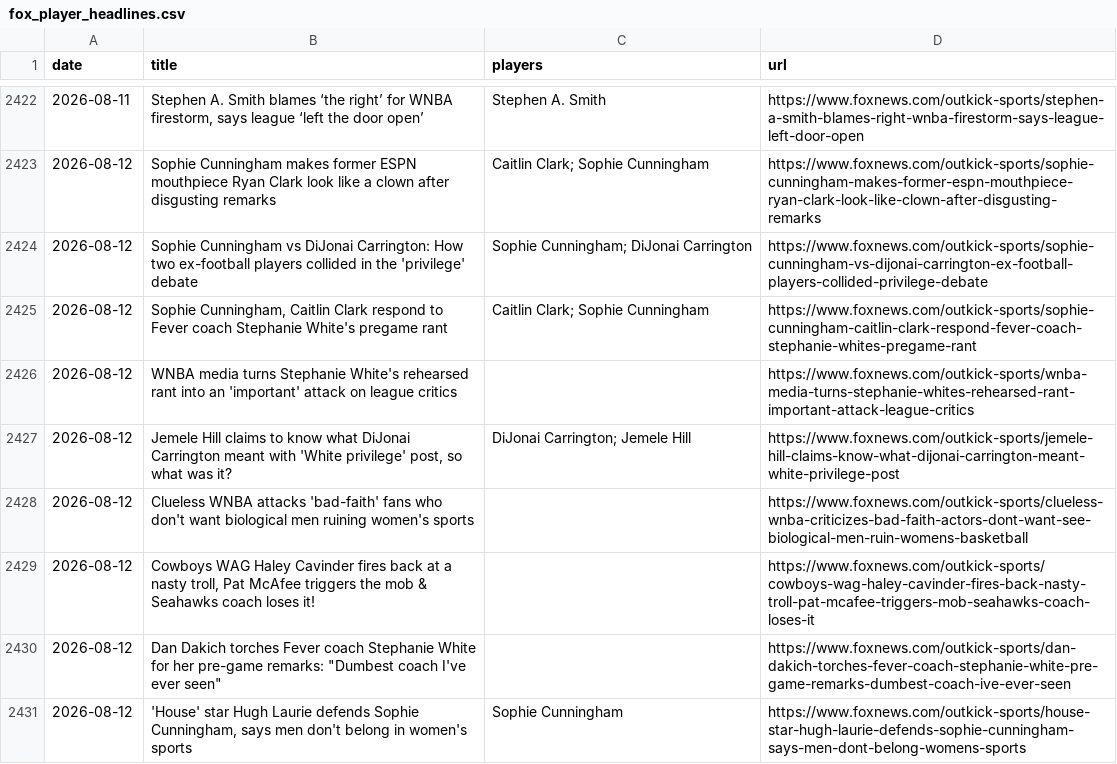
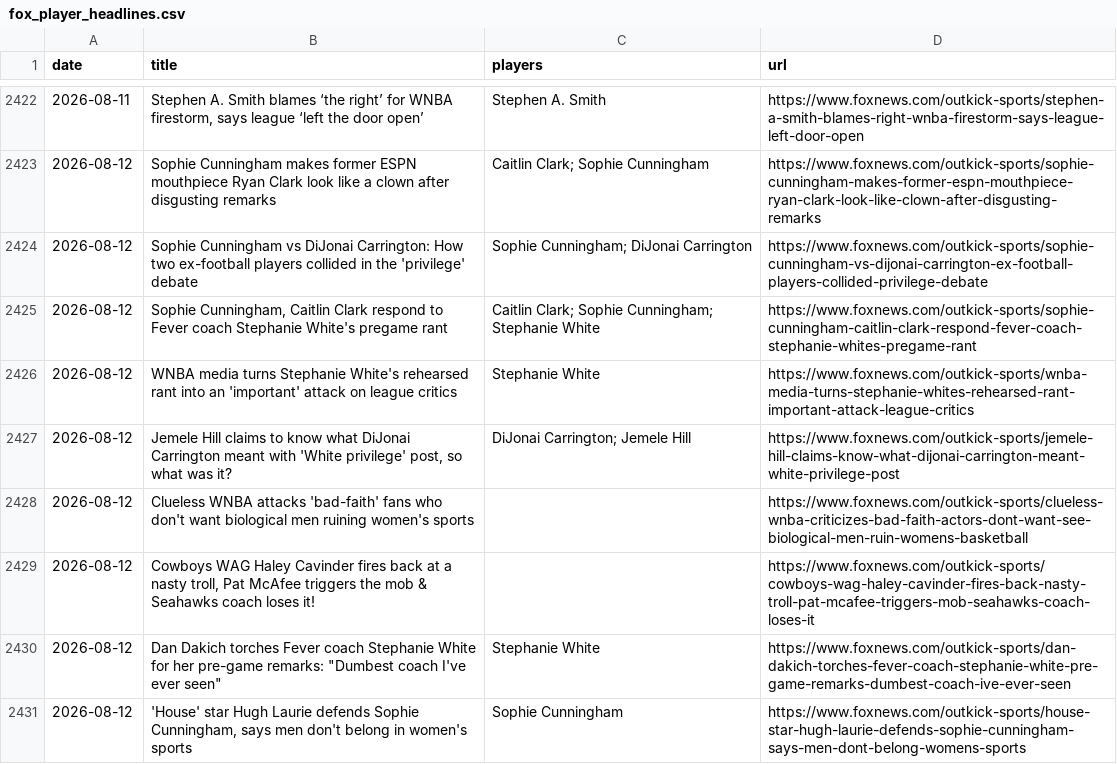
Before and after one commit to the-pudding/wnba-politics, a CSV file: src/data/fox_player_headlines.csv, drawn as a sheet; only a part is shown, gaps mark what is left out; the diff covers the shown part only.

```diff
--- a/src/data/fox_player_headlines.csv
+++ b/src/data/fox_player_headlines.csv
@@ -2424,4 +2424,4 @@ date,title,players,url
 2026-08-12,Sophie Cunningham vs DiJonai Carrington: How two ex-football players collided in the 'privilege' debate,Sophie Cunningham; DiJonai Carrington,https://www.foxnews.com/outkick-sports/sophie-cunningham-vs-dijonai-carrington-ex-football-players-collided-privilege-debate
-2026-08-12,"Sophie Cunningham, Caitlin Clark respond to Fever coach Stephanie White's pregame rant",Caitlin Clark; Sophie Cunningham,https://www.foxnews.com/outkick-sports/sophie-cunningham-caitlin-clark-respond-fever-coach-stephanie-whites-pregame-rant
-2026-08-12,WNBA media turns Stephanie White's rehearsed rant into an 'important' attack on league critics,,https://www.foxnews.com/outkick-sports/wnba-media-turns-stephanie-whites-rehearsed-rant-important-attack-league-critics
+2026-08-12,"Sophie Cunningham, Caitlin Clark respond to Fever coach Stephanie White's pregame rant",Caitlin Clark; Sophie Cunningham; Stephanie White,https://www.foxnews.com/outkick-sports/sophie-cunningham-caitlin-clark-respond-fever-coach-stephanie-whites-pregame-rant
+2026-08-12,WNBA media turns Stephanie White's rehearsed rant into an 'important' attack on league critics,Stephanie White,https://www.foxnews.com/outkick-sports/wnba-media-turns-stephanie-whites-rehearsed-rant-important-attack-league-critics
 2026-08-12,"Jemele Hill claims to know what DiJonai Carrington meant with 'White privilege' post, so what was it?",DiJonai Carrington; Jemele Hill,https://www.foxnews.com/outkick-sports/jemele-hill-claims-know-what-dijonai-carrington-meant-white-privilege-post
@@ -2429,3 +2429,3 @@ date,title,players,url
 2026-08-12,"Cowboys WAG Haley Cavinder fires back at a nasty troll, Pat McAfee triggers the mob & Seahawks coach loses it!",,https://www.foxnews.com/outkick-sports/cowboys-wag-haley-cavinder-fires-back-nasty-troll-pat-mcafee-triggers-mob-seahawks-coach-loses-it
-2026-08-12,"Dan Dakich torches Fever coach Stephanie White for her pre-game remarks: ""Dumbest coach I've ever seen""",,https://www.foxnews.com/outkick-sports/dan-dakich-torches-fever-coach-stephanie-white-pre-game-remarks-dumbest-coach-ive-ever-seen
+2026-08-12,"Dan Dakich torches Fever coach Stephanie White for her pre-game remarks: ""Dumbest coach I've ever seen""",Stephanie White,https://www.foxnews.com/outkick-sports/dan-dakich-torches-fever-coach-stephanie-white-pre-game-remarks-dumbest-coach-ive-ever-seen
 2026-08-12,"'House' star Hugh Laurie defends Sophie Cunningham, says men don't belong in women's sports",Sophie Cunningham,https://www.foxnews.com/outkick-sports/house-star-hugh-laurie-defends-sophie-cunningham-says-men-dont-belong-womens-sports
```
Also changed, not shown: 52 edited cells elsewhere in this file, src/data/outlet_topics.csv, 33 other files.
